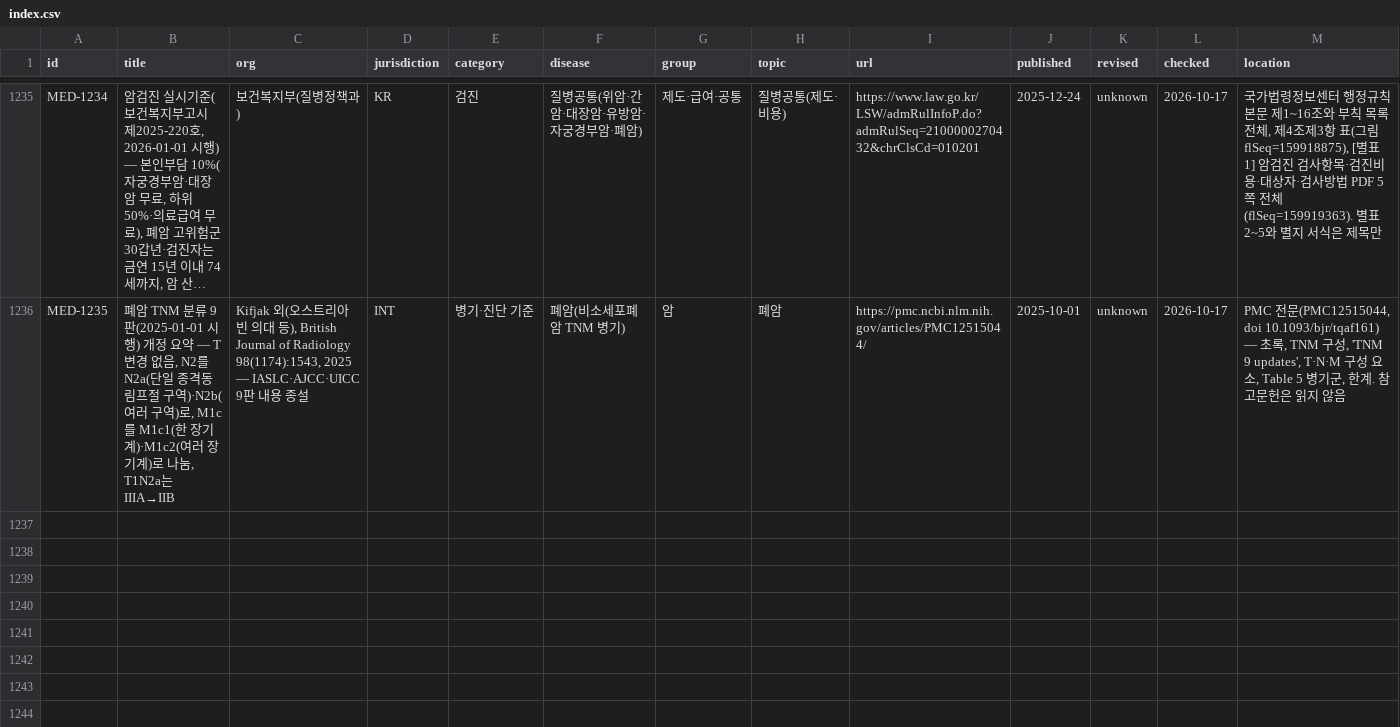
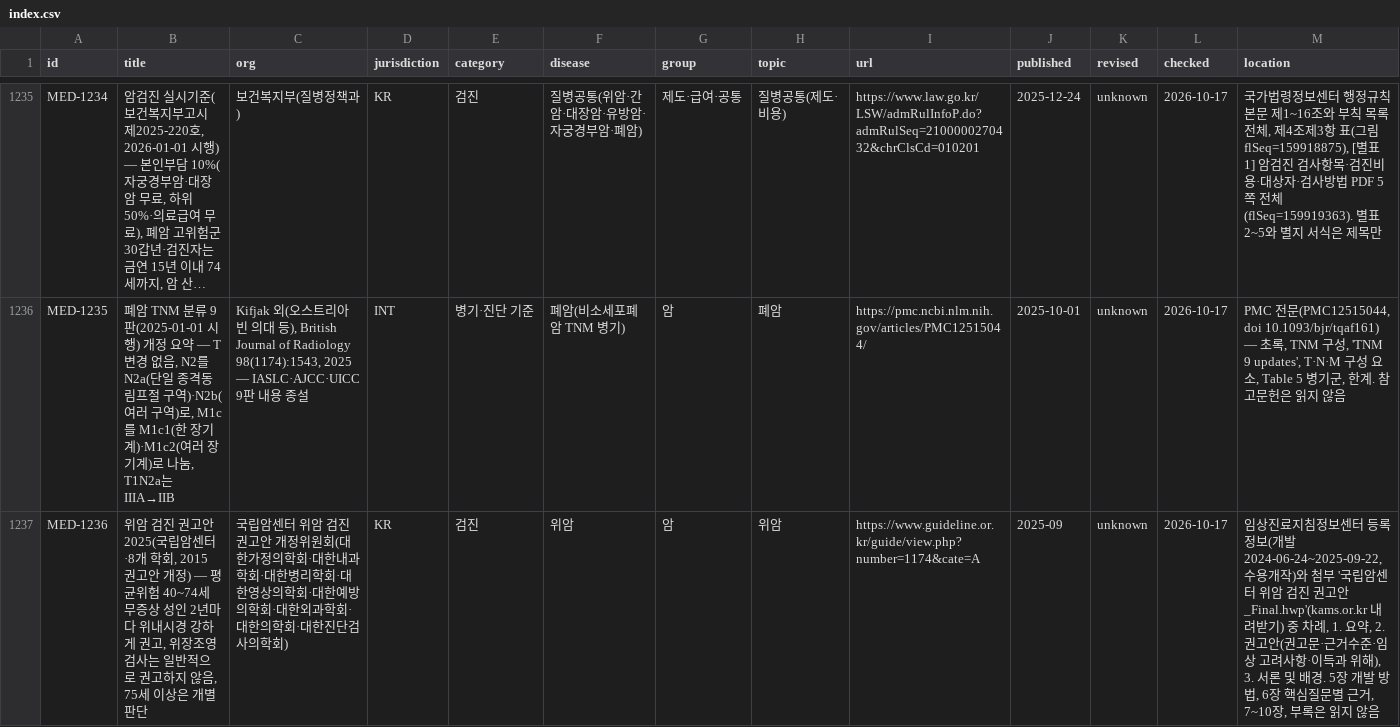
Before and after one commit to rkrjrl-ctrl/claude_drive, a CSV file: medical/index.csv, drawn as a sheet; only a part is shown, gaps mark what is left out; long unchanged cells end in …; rows hold the shown columns only; the diff names each change by its address in the sheet, - before the commit and + after, or states it on an @@ line.

```diff
--- a/medical/index.csv
+++ b/medical/index.csv
+row 1237: MED-1236 | 위암 검진 권고안 2025(국립암센터·8개 학회, 2015 권고안 개정) — 평균위험 40~74세 무증상 성인 2년마다 위내시경 강하게 권고, 위장조영검사는 일반적으로 권고하지 않음, 75세 이상은 개별 판단 | 국립암센터 위암 검진 권고안 개정위원회(대한가정의학회·대한내과학회·대한병리학회·대한영상의학회·대한예방의학회·대한외과학회·대한의학회·대한진단검사의학회) | KR | 검진 | 위암 | 암 | 위암 | https://www.guideline.or.kr/guide/view.php?number=1174&cate=A | 2025-09 | unknown | 2026-10-17 | 임상진료지침정보센터 등록 정보(개발 2024-06-24~2025-09-22, 수용개작)와 첨부 '국립암센터 위암 검진 권고안_Final.hwp'(kams.or.kr 내려받기) 중 차례, 1. 요약, 2. 권고안(권고문·근거수준·임상 고려사항·이득과 위해), 3. 서론 및 배경. 5장 개발 방법, 6장 핵심질문별 근거, 7~10장, 부록은 읽지 않음
```
Also changed, not shown: 5 other files.
